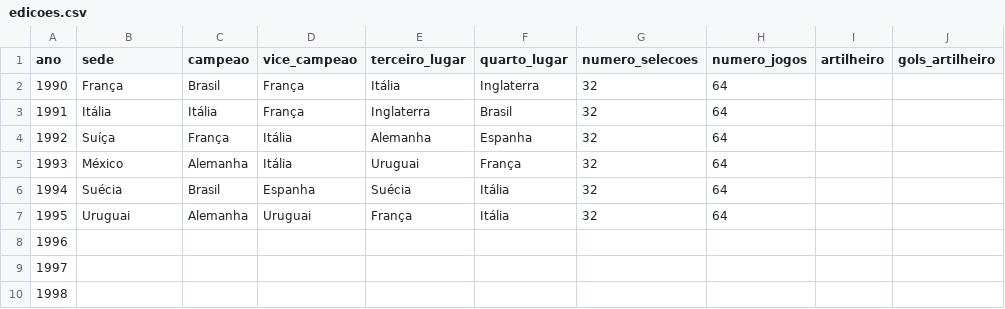
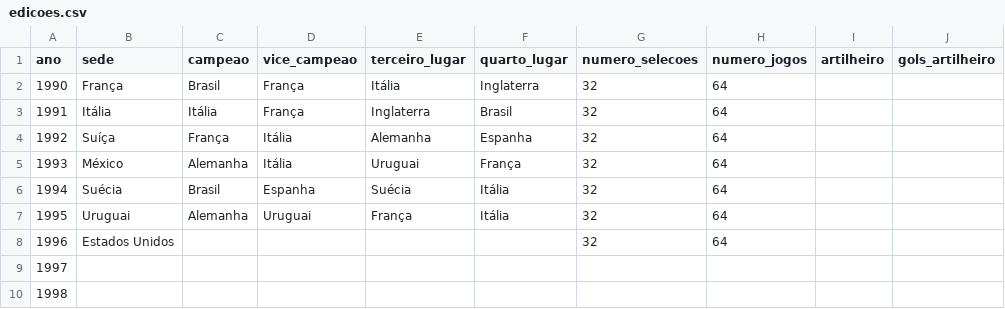
Before and after one commit to murilosoriano5-lgtm/copas-mundo-historico, a CSV file: data/edicoes.csv, drawn as a sheet; only a part is shown; the diff names each change by its address in the sheet, - before the commit and + after, or states it on an @@ line.

```diff
--- a/data/edicoes.csv
+++ b/data/edicoes.csv
-B8 (sede): (empty)
+B8 (sede): Estados Unidos
-G8 (numero_selecoes): (empty)
+G8 (numero_selecoes): 32
-H8 (numero_jogos): (empty)
+H8 (numero_jogos): 64
```
Also changed, not shown: data/grupos.csv, data/potes.csv, 2 other files.
